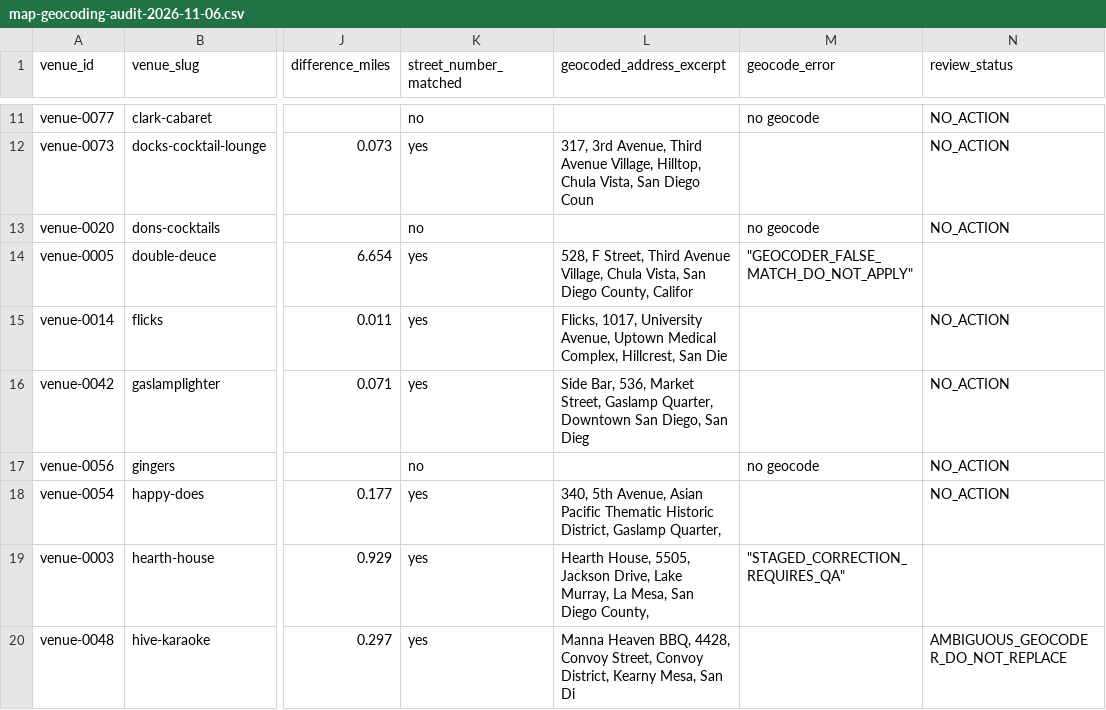
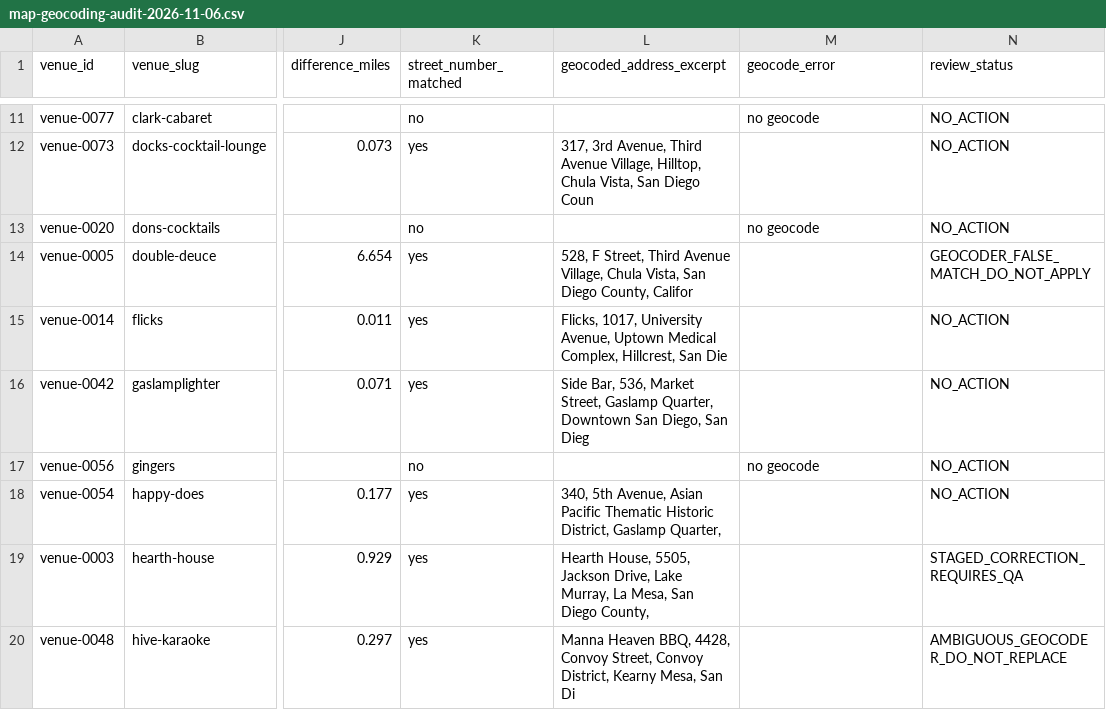
Before and after one commit to whiteinkcreates/singhub, a CSV file: research/micbites/map-geocoding-audit-2026-11-06.csv, drawn as a sheet; only a part is shown, gaps mark what is left out; the diff covers the shown part only; the diff names each change by its address in the sheet, - before the commit and + after, or states it on an @@ line.

Commit message:
Repair geocoder audit CSV field separators and validate column integrity

```diff
--- a/research/micbites/map-geocoding-audit-2026-11-06.csv
+++ b/research/micbites/map-geocoding-audit-2026-11-06.csv
-M14 (geocode_error): "GEOCODER_FALSE_MATCH_DO_NOT_APPLY"
+M14 (geocode_error): (empty)
-N14 (review_status): (empty)
+N14 (review_status): GEOCODER_FALSE_MATCH_DO_NOT_APPLY
-M19 (geocode_error): "STAGED_CORRECTION_REQUIRES_QA"
+M19 (geocode_error): (empty)
-N19 (review_status): (empty)
+N19 (review_status): STAGED_CORRECTION_REQUIRES_QA
```
Also changed, not shown: 26 edited cells elsewhere in this file.
